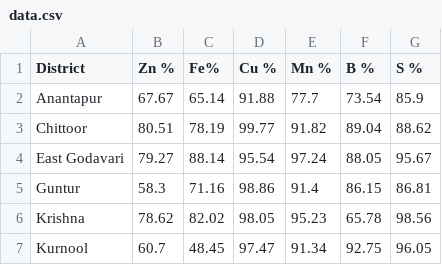
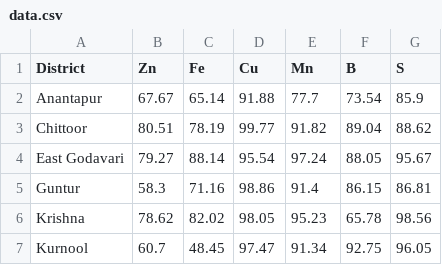
Before and after one commit to Vivek909065/Krishi-sahayakk, a CSV file: artifacts/data.csv, drawn as a sheet; only a part is shown.

```diff
--- a/artifacts/data.csv
+++ b/artifacts/data.csv
@@ -1,2 +1,2 @@
-District ,Zn %,Fe%,Cu %,Mn %,B %,S %
+District ,Zn,Fe,Cu,Mn,B,S
 Anantapur,67.67,65.14,91.88,77.7,73.54,85.9
```
Also changed, not shown: artifacts/test.csv, artifacts/train.csv, 5 other files.
